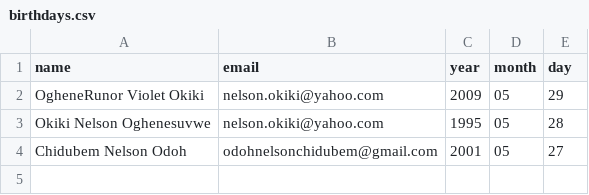
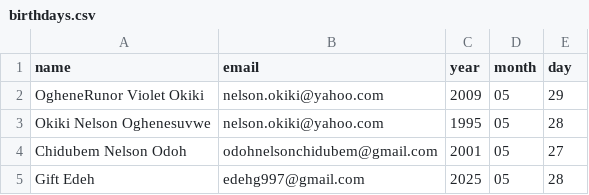
Before and after one commit to mandeell/Python-apps, a CSV file: day_32_start/birthday-wisher-extrahard-start/birthdays.csv, drawn as a sheet; the diff names each change by its address in the sheet, - before the commit and + after, or states it on an @@ line.

```diff
--- a/day_32_start/birthday-wisher-extrahard-start/birthdays.csv
+++ b/day_32_start/birthday-wisher-extrahard-start/birthdays.csv
+row 5: Gift Edeh | edehg997@gmail.com | 2025 | 05 | 28
```
Also changed, not shown: 4 other files.
